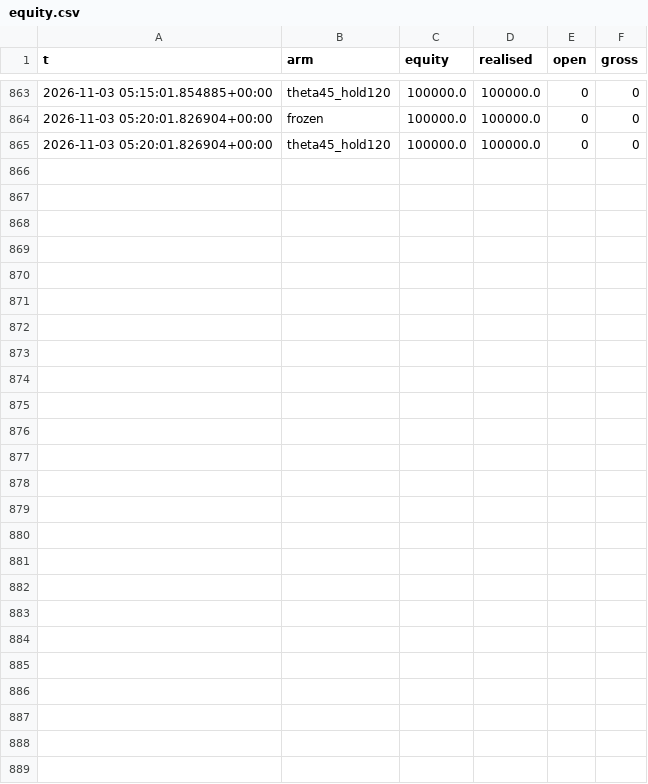
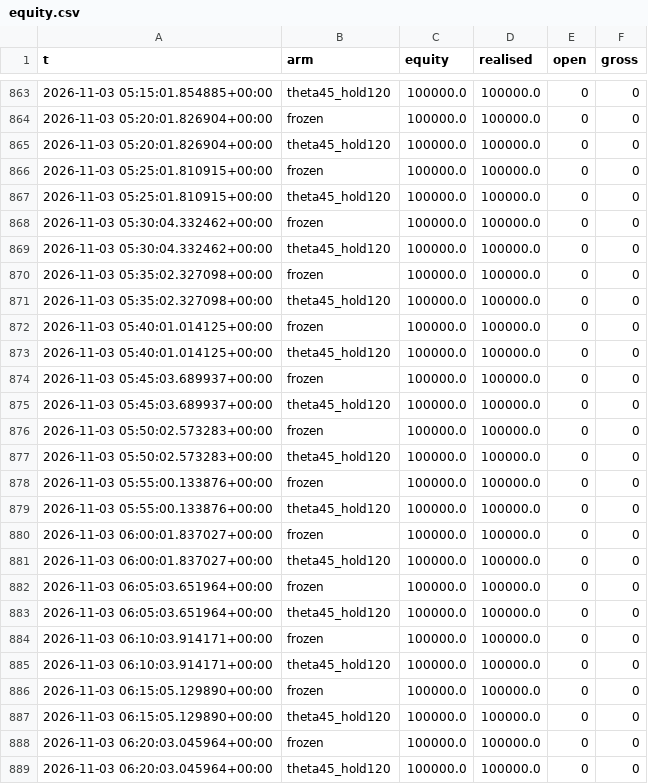
Before and after one commit to mazer12-afk/tradinglab, a CSV file: equity.csv, drawn as a sheet; only a part is shown, gaps mark what is left out; the diff names each change by its address in the sheet, - before the commit and + after, or states it on an @@ line.

Commit message:
daytrade-live: frozen +0.00% (0 trades), theta45_hold120 +0.00% (0 trades)

```diff
--- a/equity.csv
+++ b/equity.csv
+row 866: 2026-11-03 05:25:01.810915+00:00 | frozen | 100000.0 | 100000.0 | 0 | 0
+row 867: 2026-11-03 05:25:01.810915+00:00 | theta45_hold120 | 100000.0 | 100000.0 | 0 | 0
+row 868: 2026-11-03 05:30:04.332462+00:00 | frozen | 100000.0 | 100000.0 | 0 | 0
+row 869: 2026-11-03 05:30:04.332462+00:00 | theta45_hold120 | 100000.0 | 100000.0 | 0 | 0
+row 870: 2026-11-03 05:35:02.327098+00:00 | frozen | 100000.0 | 100000.0 | 0 | 0
+row 871: 2026-11-03 05:35:02.327098+00:00 | theta45_hold120 | 100000.0 | 100000.0 | 0 | 0
+row 872: 2026-11-03 05:40:01.014125+00:00 | frozen | 100000.0 | 100000.0 | 0 | 0
+row 873: 2026-11-03 05:40:01.014125+00:00 | theta45_hold120 | 100000.0 | 100000.0 | 0 | 0
+row 874: 2026-11-03 05:45:03.689937+00:00 | frozen | 100000.0 | 100000.0 | 0 | 0
+row 875: 2026-11-03 05:45:03.689937+00:00 | theta45_hold120 | 100000.0 | 100000.0 | 0 | 0
+row 876: 2026-11-03 05:50:02.573283+00:00 | frozen | 100000.0 | 100000.0 | 0 | 0
+row 877: 2026-11-03 05:50:02.573283+00:00 | theta45_hold120 | 100000.0 | 100000.0 | 0 | 0
+row 878: 2026-11-03 05:55:00.133876+00:00 | frozen | 100000.0 | 100000.0 | 0 | 0
+row 879: 2026-11-03 05:55:00.133876+00:00 | theta45_hold120 | 100000.0 | 100000.0 | 0 | 0
+row 880: 2026-11-03 06:00:01.837027+00:00 | frozen | 100000.0 | 100000.0 | 0 | 0
+row 881: 2026-11-03 06:00:01.837027+00:00 | theta45_hold120 | 100000.0 | 100000.0 | 0 | 0
+row 882: 2026-11-03 06:05:03.651964+00:00 | frozen | 100000.0 | 100000.0 | 0 | 0
+row 883: 2026-11-03 06:05:03.651964+00:00 | theta45_hold120 | 100000.0 | 100000.0 | 0 | 0
+row 884: 2026-11-03 06:10:03.914171+00:00 | frozen | 100000.0 | 100000.0 | 0 | 0
+row 885: 2026-11-03 06:10:03.914171+00:00 | theta45_hold120 | 100000.0 | 100000.0 | 0 | 0
+row 886: 2026-11-03 06:15:05.129890+00:00 | frozen | 100000.0 | 100000.0 | 0 | 0
+row 887: 2026-11-03 06:15:05.129890+00:00 | theta45_hold120 | 100000.0 | 100000.0 | 0 | 0
+row 888: 2026-11-03 06:20:03.045964+00:00 | frozen | 100000.0 | 100000.0 | 0 | 0
+row 889: 2026-11-03 06:20:03.045964+00:00 | theta45_hold120 | 100000.0 | 100000.0 | 0 | 0
```
Also changed, not shown: 2 other files.
